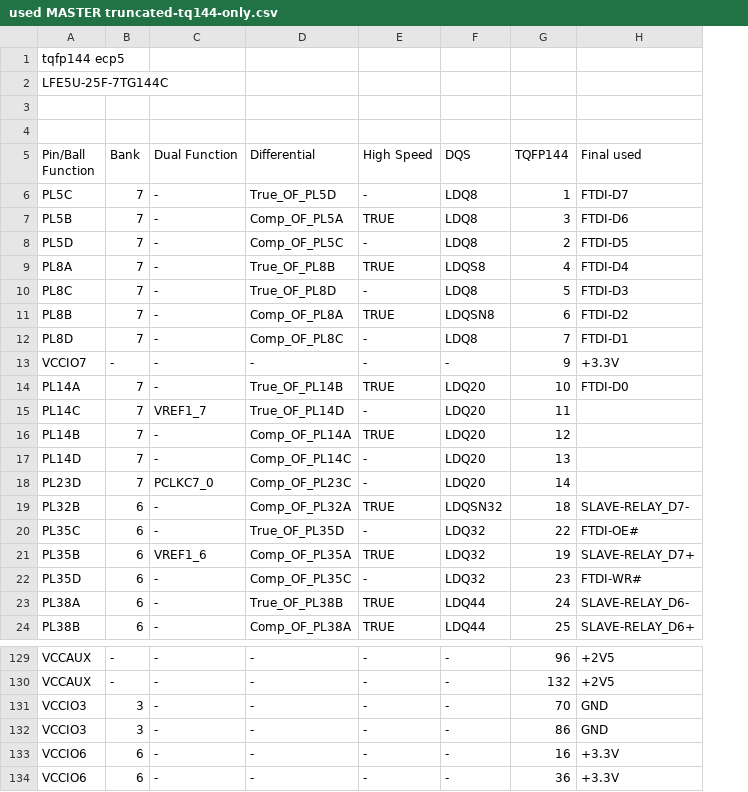
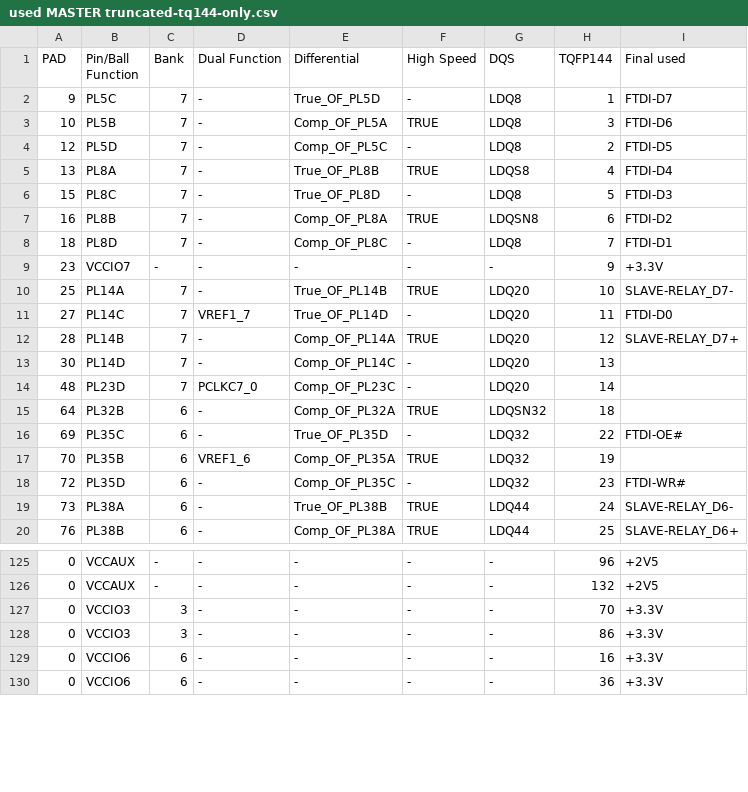
Before and after one commit to Jeo0/atg-client, a CSV file: hardware/docs/pins/used MASTER truncated-tq144-only.csv, drawn as a sheet; only a part is shown, gaps mark what is left out; removed rows and columns are numbered as before the commit, all else as after; the diff covers the shown part only; the diff names each change by its address in the sheet, - before the commit and + after, or states it on an @@ line.

```diff
--- a/hardware/docs/pins/used MASTER truncated-tq144-only.csv
+++ b/hardware/docs/pins/used MASTER truncated-tq144-only.csv
+column A (PAD), rows 2-20: 9 | 10 | 12 | 13 | 15 | 16 | 18 | 23 | 25 | 27 | 28 | 30 | 48 | 64 | 69 | 70 | 72 | 73 | 76; rows 125-130: all 0
-row 1: tqfp144 ecp5
-row 2: LFE5U-25F-7TG144C
-row 3: (empty)
-row 4: (empty)
-I10 (Final used): FTDI-D0
+I10 (Final used): SLAVE-RELAY_D7-
-I11 (Final used): (empty)
+I11 (Final used): FTDI-D0
-I12 (Final used): (empty)
+I12 (Final used): SLAVE-RELAY_D7+
-I15 (Final used): SLAVE-RELAY_D7-
+I15 (Final used): (empty)
-I17 (Final used): SLAVE-RELAY_D7+
+I17 (Final used): (empty)
-I127:I128 (Final used): GND
+I127:I128 (Final used): +3.3V
```
Also changed, not shown: 32 edited cells elsewhere in this file, 25 other files.
